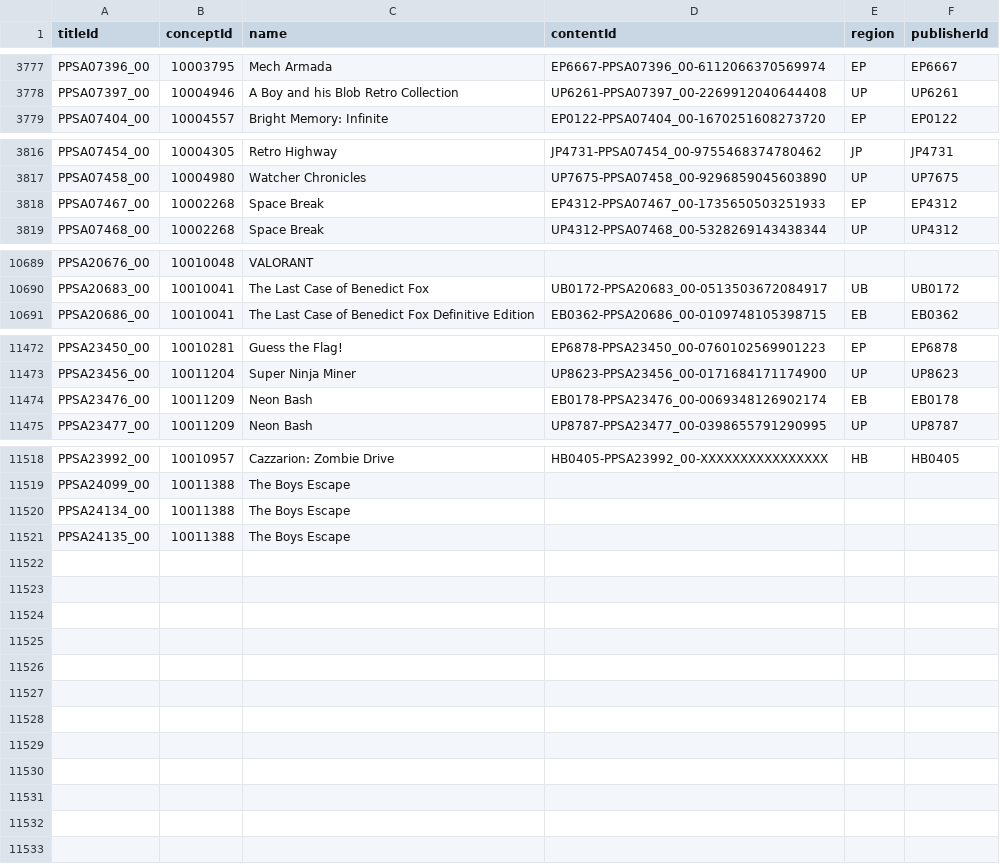
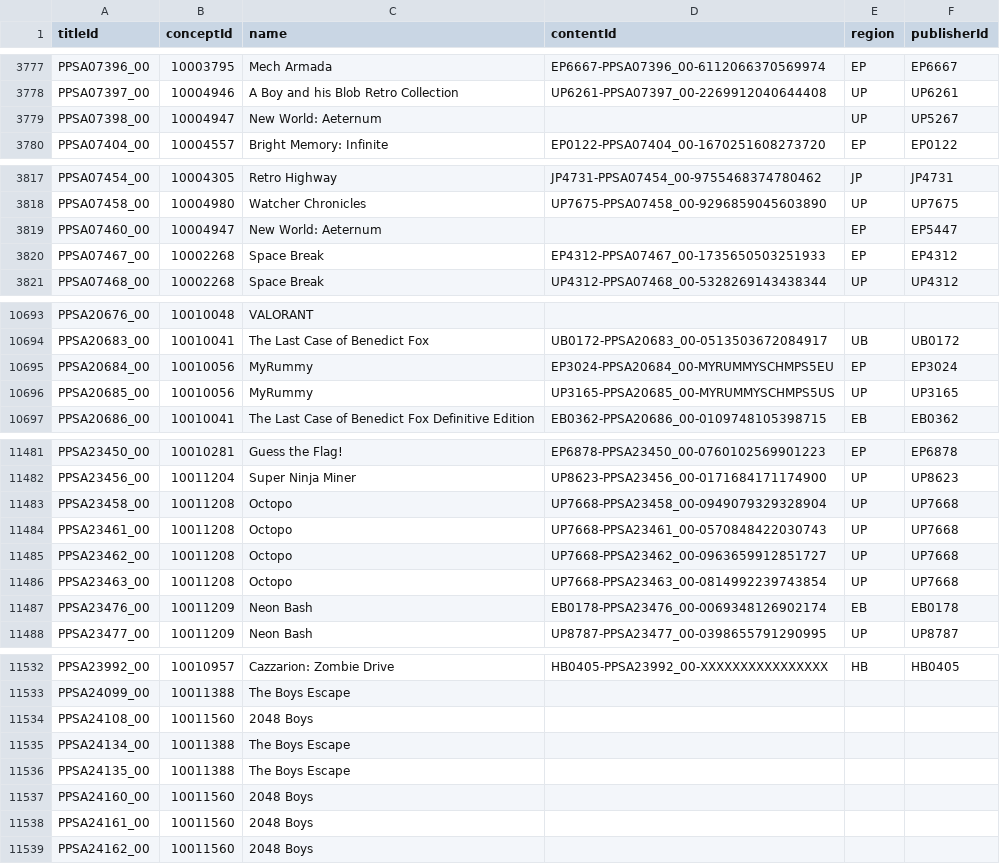
Before and after one commit to andshrew/PlayStation-Titles, a TSV file: PS5_Titles.tsv, drawn as a sheet; only a part is shown, gaps mark what is left out; the diff covers the shown part only.

Commit message:
Refreshed title data

```diff
--- a/PS5_Titles.tsv
+++ b/PS5_Titles.tsv
@@ -3778,2 +3778,3 @@ PPSA07396_00	10003795	Mech Armada	EP6667-PPSA07396_00-6112066370569974	EP	EP6667
 PPSA07397_00	10004946	A Boy and his Blob Retro Collection	UP6261-PPSA07397_00-2269912040644408	UP	UP6261
+PPSA07398_00	10004947	New World: Aeternum		UP	UP5267
 PPSA07404_00	10004557	Bright Memory: Infinite	EP0122-PPSA07404_00-1670251608273720	EP	EP0122
@@ -3817,2 +3818,3 @@ PPSA07454_00	10004305	Retro Highway	JP4731-PPSA07454_00-9755468374780462	JP	JP47
 PPSA07458_00	10004980	Watcher Chronicles	UP7675-PPSA07458_00-9296859045603890	UP	UP7675
+PPSA07460_00	10004947	New World: Aeternum		EP	EP5447
 PPSA07467_00	10002268	Space Break	EP4312-PPSA07467_00-1735650503251933	EP	EP4312
@@ -10690,2 +10694,4 @@ PPSA20676_00	10010048	VALORANT
 PPSA20683_00	10010041	The Last Case of Benedict Fox	UB0172-PPSA20683_00-0513503672084917	UB	UB0172
+PPSA20684_00	10010056	MyRummy	EP3024-PPSA20684_00-MYRUMMYSCHMPS5EU	EP	EP3024
+PPSA20685_00	10010056	MyRummy	UP3165-PPSA20685_00-MYRUMMYSCHMPS5US	UP	UP3165
 PPSA20686_00	10010041	The Last Case of Benedict Fox Definitive Edition	EB0362-PPSA20686_00-0109748105398715	EB	EB0362
@@ -11473,2 +11482,6 @@ PPSA23450_00	10010281	Guess the Flag!	EP6878-PPSA23450_00-0760102569901223	EP	EP
 PPSA23456_00	10011204	Super Ninja Miner	UP8623-PPSA23456_00-0171684171174900	UP	UP8623
+PPSA23458_00	10011208	Octopo	UP7668-PPSA23458_00-0949079329328904	UP	UP7668
+PPSA23461_00	10011208	Octopo	UP7668-PPSA23461_00-0570848422030743	UP	UP7668
+PPSA23462_00	10011208	Octopo	UP7668-PPSA23462_00-0963659912851727	UP	UP7668
+PPSA23463_00	10011208	Octopo	UP7668-PPSA23463_00-0814992239743854	UP	UP7668
 PPSA23476_00	10011209	Neon Bash	EB0178-PPSA23476_00-0069348126902174	EB	EB0178
@@ -11519,3 +11533,7 @@ PPSA23992_00	10010957	Cazzarion: Zombie Drive	HB0405-PPSA23992_00-XXXXXXXXXXXXXX
 PPSA24099_00	10011388	The Boys Escape			
+PPSA24108_00	10011560	2048 Boys			
 PPSA24134_00	10011388	The Boys Escape			
 PPSA24135_00	10011388	The Boys Escape			
+PPSA24160_00	10011560	2048 Boys			
+PPSA24161_00	10011560	2048 Boys			
+PPSA24162_00	10011560	2048 Boys			
```
Also changed, not shown: 6 added rows and 12 edited cells elsewhere in this file, PS5_Titles_by_Concept.tsv, PS5_Titles_by_Name.tsv, 29 other files.
